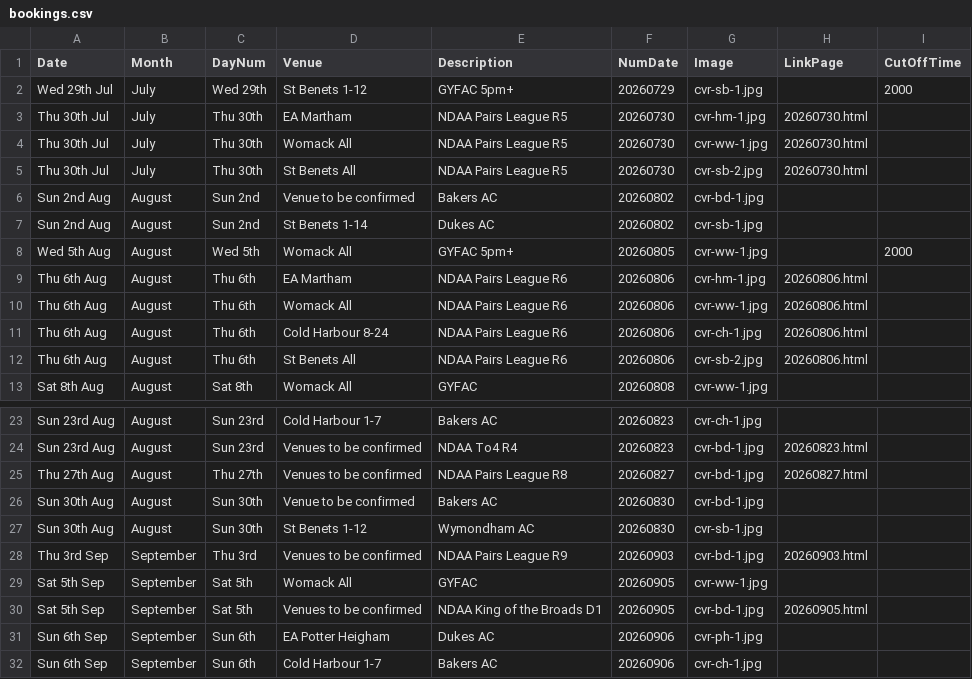
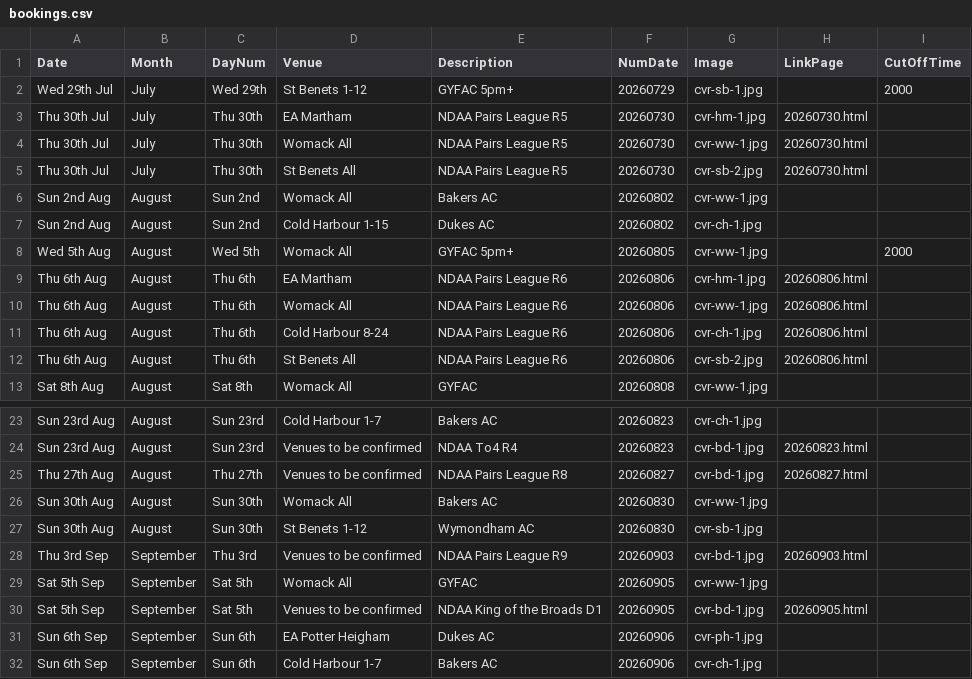
Before and after one commit to ndaa-developer/ndaa-release-two, a CSV file: _data/bookings.csv, drawn as a sheet; only a part is shown, gaps mark what is left out.

Commit message:
club bookings aug

```diff
--- a/_data/bookings.csv
+++ b/_data/bookings.csv
@@ -5,4 +5,4 @@ Thu 30th Jul,July,Thu 30th,Womack All,NDAA Pairs League R5,20260730,cvr-ww-1.jpg
 Thu 30th Jul,July,Thu 30th,St Benets All,NDAA Pairs League R5,20260730,cvr-sb-2.jpg,20260730.html,
-Sun 2nd Aug,August,Sun 2nd,Venue to be confirmed,Bakers AC,20260802,cvr-bd-1.jpg,,
-Sun 2nd Aug,August,Sun 2nd,St Benets 1-14,Dukes AC,20260802,cvr-sb-1.jpg,,
+Sun 2nd Aug,August,Sun 2nd,Womack All,Bakers AC,20260802,cvr-ww-1.jpg,,
+Sun 2nd Aug,August,Sun 2nd,Cold Harbour 1-15,Dukes AC,20260802,cvr-ch-1.jpg,,
 Wed 5th Aug,August,Wed 5th,Womack All,GYFAC 5pm+,20260805,cvr-ww-1.jpg,,2000
@@ -25,3 +25,3 @@ Sun 23rd Aug,August,Sun 23rd,Venues to be confirmed,NDAA To4 R4,20260823,cvr-bd-
 Thu 27th Aug,August,Thu 27th,Venues to be confirmed,NDAA Pairs League R8,20260827,cvr-bd-1.jpg,20260827.html,
-Sun 30th Aug,August,Sun 30th,Venue to be confirmed,Bakers AC,20260830,cvr-bd-1.jpg,,
+Sun 30th Aug,August,Sun 30th,Womack All,Bakers AC,20260830,cvr-ww-1.jpg,,
 Sun 30th Aug,August,Sun 30th,St Benets 1-12,Wymondham AC,20260830,cvr-sb-1.jpg,,
```
